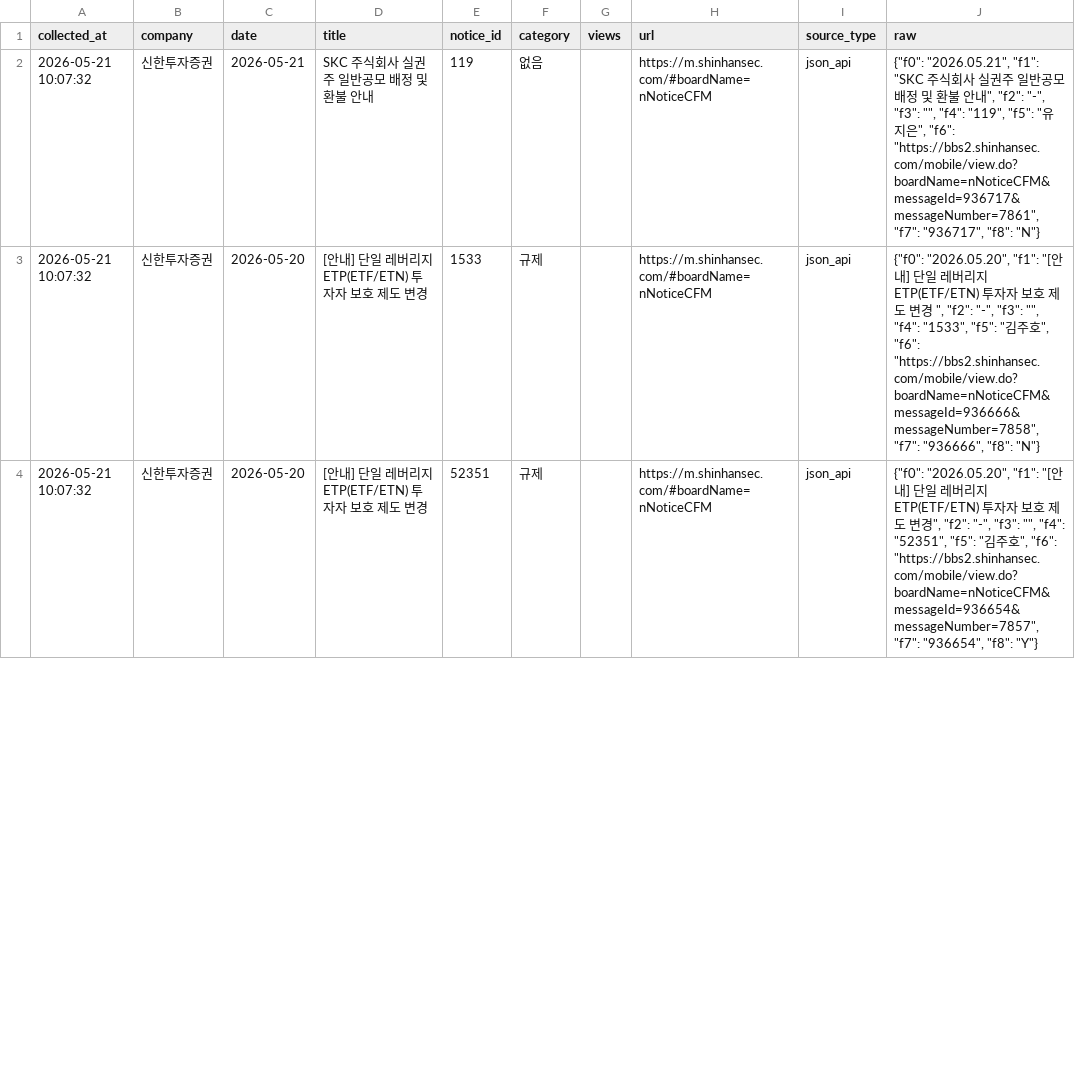
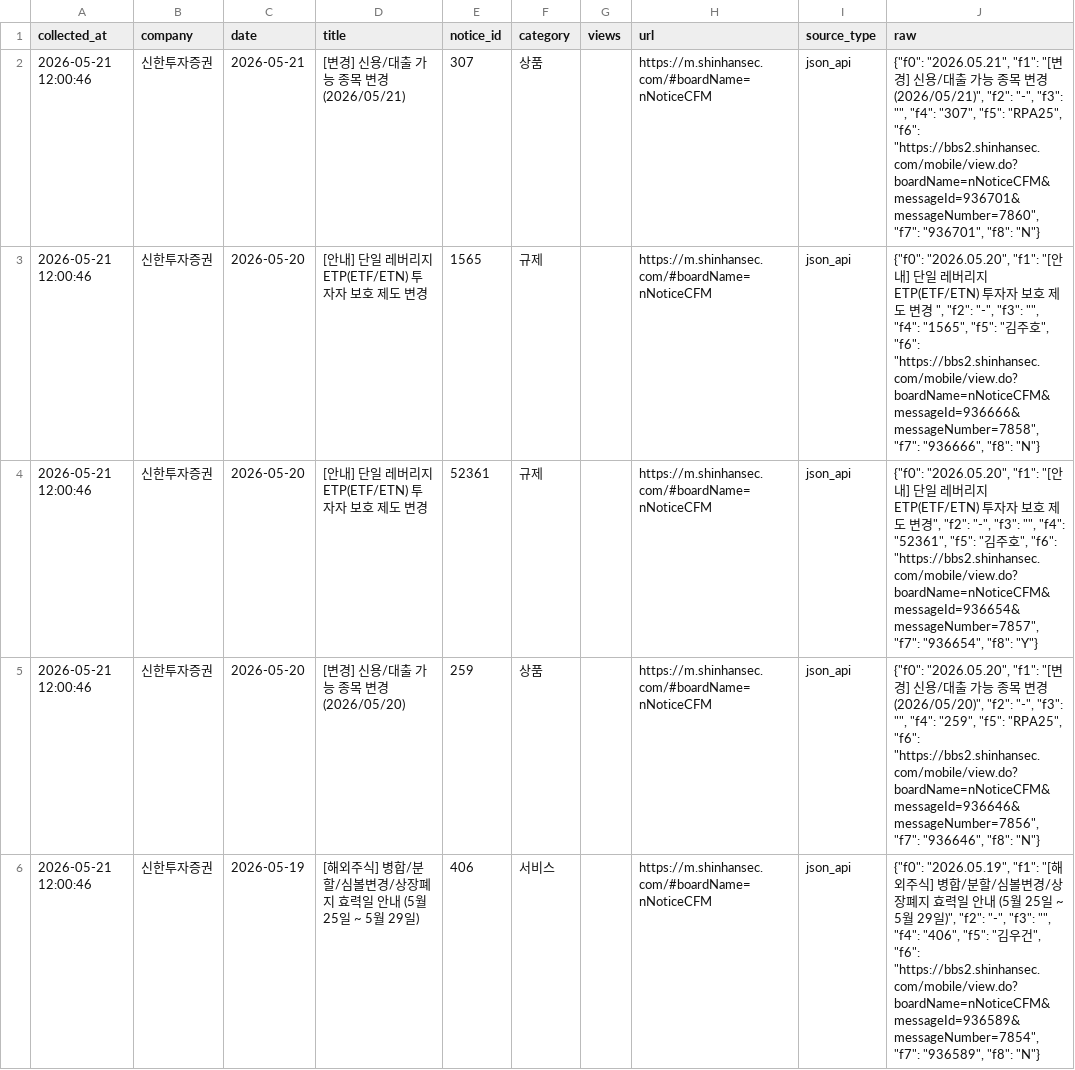
Before and after one commit to jinhoo-choi/risk-news-crolling, a CSV file: data/broker_notices_new_latest.csv, drawn as a sheet; only a part is shown; the diff covers the shown part only.

```diff
--- a/data/broker_notices_new_latest.csv
+++ b/data/broker_notices_new_latest.csv
@@ -1,4 +1,6 @@
 collected_at,company,date,title,notice_id,category,views,url,source_type,raw
-2026-05-21 10:07:32,신한투자증권,2026-05-21,SKC 주식회사 실권주 일반공모 배정 및 환불 안내,119,없음,,https://m.shinhansec.com/#boardName=nNoticeCFM,json_api,"{""f0"": ""2026.05.21"", ""f1"": ""SKC 주식회사 실권주 일반공모 배정 및 환불 안내"", ""f2"": ""-"", ""f3"": """", ""f4"": ""119"", ""f5"": ""유지은"", ""f6"": ""https://bbs2.shinhansec.com/mobile/view.do?boardName=nNoticeCFM&messageId=936717&messageNumber=7861"", ""f7"": ""936717"", ""f8"": ""N""}"
-2026-05-21 10:07:32,신한투자증권,2026-05-20,[안내] 단일 레버리지 ETP(ETF/ETN) 투자자 보호 제도 변경,1533,규제,,https://m.shinhansec.com/#boardName=nNoticeCFM,json_api,"{""f0"": ""2026.05.20"", ""f1"": ""[안내] 단일 레버리지 ETP(ETF/ETN) 투자자 보호 제도 변경 "", ""f2"": ""-"", ""f3"": """", ""f4"": ""1533"", ""f5"": ""김주호"", ""f6"": ""https://bbs2.shinhansec.com/mobile/view.do?boardName=nNoticeCFM&messageId=936666&messageNumber=7858"", ""f7"": ""936666"", ""f8"": ""N""}"
-2026-05-21 10:07:32,신한투자증권,2026-05-20,[안내] 단일 레버리지 ETP(ETF/ETN) 투자자 보호 제도 변경,52351,규제,,https://m.shinhansec.com/#boardName=nNoticeCFM,json_api,"{""f0"": ""2026.05.20"", ""f1"": ""[안내] 단일 레버리지 ETP(ETF/ETN) 투자자 보호 제도 변경"", ""f2"": ""-"", ""f3"": """", ""f4"": ""52351"", ""f5"": ""김주호"", ""f6"": ""https://bbs2.shinhansec.com/mobile/view.do?boardName=nNoticeCFM&messageId=936654&messageNumber=7857"", ""f7"": ""936654"", ""f8"": ""Y""}"
+2026-05-21 12:00:46,신한투자증권,2026-05-21,[변경] 신용/대출 가능 종목 변경 (2026/05/21),307,상품,,https://m.shinhansec.com/#boardName=nNoticeCFM,json_api,"{""f0"": ""2026.05.21"", ""f1"": ""[변경] 신용/대출 가능 종목 변경 (2026/05/21)"", ""f2"": ""-"", ""f3"": """", ""f4"": ""307"", ""f5"": ""RPA25"", ""f6"": ""https://bbs2.shinhansec.com/mobile/view.do?boardName=nNoticeCFM&messageId=936701&messageNumber=7860"", ""f7"": ""936701"", ""f8"": ""N""}"
+2026-05-21 12:00:46,신한투자증권,2026-05-20,[안내] 단일 레버리지 ETP(ETF/ETN) 투자자 보호 제도 변경,1565,규제,,https://m.shinhansec.com/#boardName=nNoticeCFM,json_api,"{""f0"": ""2026.05.20"", ""f1"": ""[안내] 단일 레버리지 ETP(ETF/ETN) 투자자 보호 제도 변경 "", ""f2"": ""-"", ""f3"": """", ""f4"": ""1565"", ""f5"": ""김주호"", ""f6"": ""https://bbs2.shinhansec.com/mobile/view.do?boardName=nNoticeCFM&messageId=936666&messageNumber=7858"", ""f7"": ""936666"", ""f8"": ""N""}"
+2026-05-21 12:00:46,신한투자증권,2026-05-20,[안내] 단일 레버리지 ETP(ETF/ETN) 투자자 보호 제도 변경,52361,규제,,https://m.shinhansec.com/#boardName=nNoticeCFM,json_api,"{""f0"": ""2026.05.20"", ""f1"": ""[안내] 단일 레버리지 ETP(ETF/ETN) 투자자 보호 제도 변경"", ""f2"": ""-"", ""f3"": """", ""f4"": ""52361"", ""f5"": ""김주호"", ""f6"": ""https://bbs2.shinhansec.com/mobile/view.do?boardName=nNoticeCFM&messageId=936654&messageNumber=7857"", ""f7"": ""936654"", ""f8"": ""Y""}"
+2026-05-21 12:00:46,신한투자증권,2026-05-20,[변경] 신용/대출 가능 종목 변경 (2026/05/20),259,상품,,https://m.shinhansec.com/#boardName=nNoticeCFM,json_api,"{""f0"": ""2026.05.20"", ""f1"": ""[변경] 신용/대출 가능 종목 변경 (2026/05/20)"", ""f2"": ""-"", ""f3"": """", ""f4"": ""259"", ""f5"": ""RPA25"", ""f6"": ""https://bbs2.shinhansec.com/mobile/view.do?boardName=nNoticeCFM&messageId=936646&messageNumber=7856"", ""f7"": ""936646"", ""f8"": ""N""}"
+2026-05-21 12:00:46,신한투자증권,2026-05-19,[해외주식] 병합/분할/심볼변경/상장폐지 효력일 안내 (5월 25일 ~ 5월 29일),406,서비스,,https://m.shinhansec.com/#boardName=nNoticeCFM,json_api,"{""f0"": ""2026.05.19"", ""f1"": ""[해외주식] 병합/분할/심볼변경/상장폐지 효력일 안내 (5월 25일 ~ 5월 29일)"", ""f2"": ""-"", ""f3"": """", ""f4"": ""406"", ""f5"": ""김우건"", ""f6"": ""https://bbs2.shinhansec.com/mobile/view.do?boardName=nNoticeCFM&messageId=936589&messageNumber=7854"", ""f7"": ""936589"", ""f8"": ""N""}"
```
Also changed, not shown: 1 added row and 10 edited cells elsewhere in this file, data/kb.csv, data/kiwoom.csv, 6 other files.
